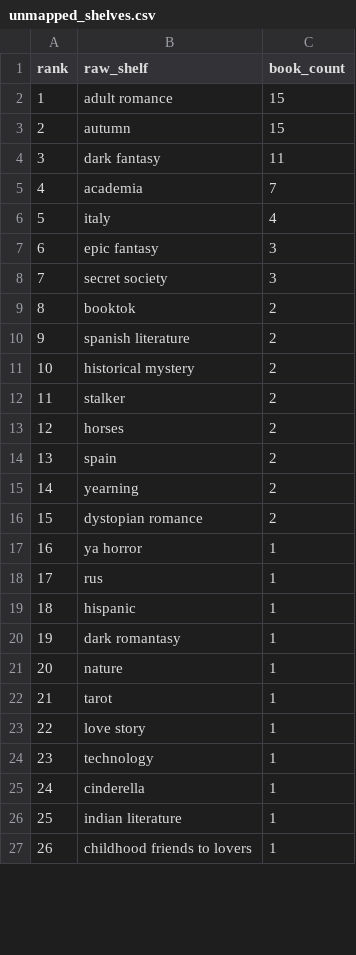
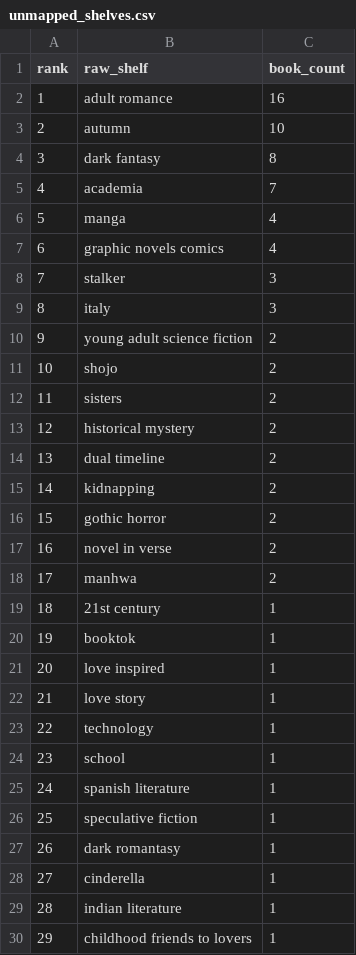
Before and after one commit to mariah32p/threnne-analytics, a CSV file: data/exports/unmapped_shelves.csv, drawn as a sheet; only a part is shown; removed rows and columns are numbered as before the commit, all else as after; the diff covers the shown part only; the diff names each change by its address in the sheet, - before the commit and + after, or states it on an @@ line.

```diff
--- a/data/exports/unmapped_shelves.csv
+++ b/data/exports/unmapped_shelves.csv
-C2 (book_count): 15
+C2 (book_count): 16
-C3 (book_count): 15
+C3 (book_count): 10
-C4 (book_count): 11
+C4 (book_count): 8
+row 6: 5 | manga | 4
+row 7: 6 | graphic novels comics | 4
+row 8: 7 | stalker | 3
@@ column A (rank) renumbered between rows 9 and 42 @@
-C9 (book_count): 4
+C9 (book_count): 3
-row 7: 6 | epic fantasy | 3
-row 8: 7 | secret society | 3
+row 10: 9 | young adult science fiction | 2
-B11 (raw_shelf): booktok
+B11 (raw_shelf): shojo
-B12 (raw_shelf): spanish literature
+B12 (raw_shelf): sisters
-B14 (raw_shelf): stalker
+B14 (raw_shelf): dual timeline
-row 13: 12 | horses | 2
-B15 (raw_shelf): spain
+B15 (raw_shelf): kidnapping
-B16 (raw_shelf): yearning
+B16 (raw_shelf): gothic horror
-B17 (raw_shelf): dystopian romance
+B17 (raw_shelf): novel in verse
-row 17: 16 | ya horror | 1
-row 18: 17 | rus | 1
-row 19: 18 | hispanic | 1
+row 18: 17 | manhwa | 2
-B19 (raw_shelf): nature
+B19 (raw_shelf): 21st century
-B20 (raw_shelf): tarot
+B20 (raw_shelf): booktok
+row 21: 20 | love inspired | 1
+row 24: 23 | school | 1
+row 25: 24 | spanish literature | 1
+row 26: 25 | speculative fiction | 1
@@ row 20 moved to row 27: 26 @@
```
Also changed, not shown: 7 added rows, 3 removed rows and 3 edited cells elsewhere in this file, data/exports/forecast_report.csv, data/exports/forecast_stacks_report.csv, 3 other files.
